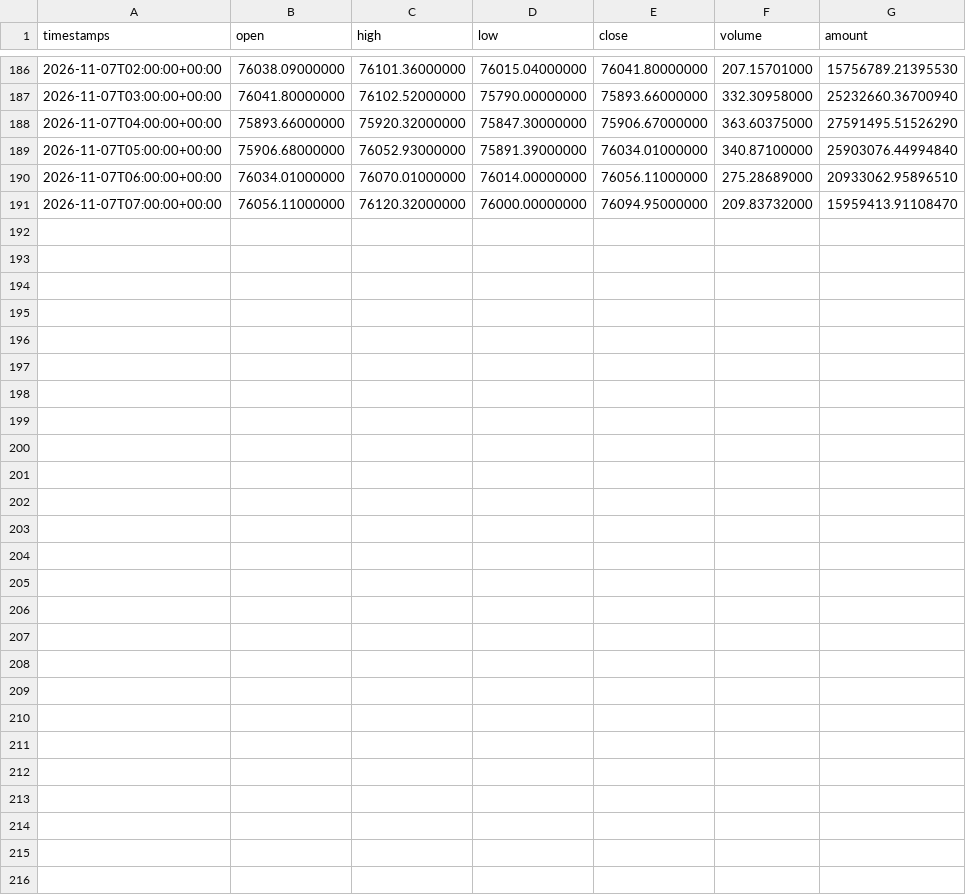
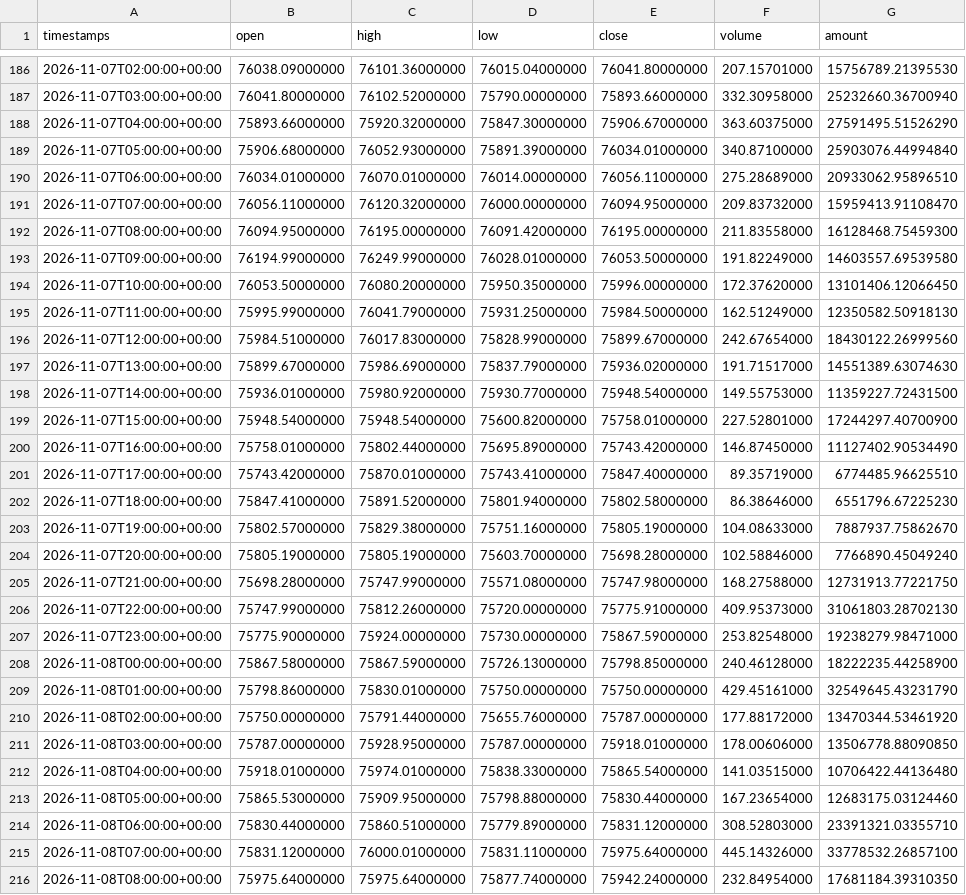
Before and after one commit to naph-arnold/kronos-trading-research, a CSV file: datasets/BTCUSDT_1h.csv, drawn as a sheet; only a part is shown, gaps mark what is left out.

```diff
--- a/datasets/BTCUSDT_1h.csv
+++ b/datasets/BTCUSDT_1h.csv
@@ -191 +191,26 @@ timestamps,open,high,low,close,volume,amount
 2026-11-07T07:00:00+00:00,76056.11000000,76120.32000000,76000.00000000,76094.95000000,209.83732000,15959413.91108470
+2026-11-07T08:00:00+00:00,76094.95000000,76195.00000000,76091.42000000,76195.00000000,211.83558000,16128468.75459300
+2026-11-07T09:00:00+00:00,76194.99000000,76249.99000000,76028.01000000,76053.50000000,191.82249000,14603557.69539580
+2026-11-07T10:00:00+00:00,76053.50000000,76080.20000000,75950.35000000,75996.00000000,172.37620000,13101406.12066450
+2026-11-07T11:00:00+00:00,75995.99000000,76041.79000000,75931.25000000,75984.50000000,162.51249000,12350582.50918130
+2026-11-07T12:00:00+00:00,75984.51000000,76017.83000000,75828.99000000,75899.67000000,242.67654000,18430122.26999560
+2026-11-07T13:00:00+00:00,75899.67000000,75986.69000000,75837.79000000,75936.02000000,191.71517000,14551389.63074630
+2026-11-07T14:00:00+00:00,75936.01000000,75980.92000000,75930.77000000,75948.54000000,149.55753000,11359227.72431500
+2026-11-07T15:00:00+00:00,75948.54000000,75948.54000000,75600.82000000,75758.01000000,227.52801000,17244297.40700900
+2026-11-07T16:00:00+00:00,75758.01000000,75802.44000000,75695.89000000,75743.42000000,146.87450000,11127402.90534490
+2026-11-07T17:00:00+00:00,75743.42000000,75870.01000000,75743.41000000,75847.40000000,89.35719000,6774485.96625510
+2026-11-07T18:00:00+00:00,75847.41000000,75891.52000000,75801.94000000,75802.58000000,86.38646000,6551796.67225230
+2026-11-07T19:00:00+00:00,75802.57000000,75829.38000000,75751.16000000,75805.19000000,104.08633000,7887937.75862670
+2026-11-07T20:00:00+00:00,75805.19000000,75805.19000000,75603.70000000,75698.28000000,102.58846000,7766890.45049240
+2026-11-07T21:00:00+00:00,75698.28000000,75747.99000000,75571.08000000,75747.98000000,168.27588000,12731913.77221750
+2026-11-07T22:00:00+00:00,75747.99000000,75812.26000000,75720.00000000,75775.91000000,409.95373000,31061803.28702130
+2026-11-07T23:00:00+00:00,75775.90000000,75924.00000000,75730.00000000,75867.59000000,253.82548000,19238279.98471000
+2026-11-08T00:00:00+00:00,75867.58000000,75867.59000000,75726.13000000,75798.85000000,240.46128000,18222235.44258900
+2026-11-08T01:00:00+00:00,75798.86000000,75830.01000000,75750.00000000,75750.00000000,429.45161000,32549645.43231790
+2026-11-08T02:00:00+00:00,75750.00000000,75791.44000000,75655.76000000,75787.00000000,177.88172000,13470344.53461920
+2026-11-08T03:00:00+00:00,75787.00000000,75928.95000000,75787.00000000,75918.01000000,178.00606000,13506778.88090850
+2026-11-08T04:00:00+00:00,75918.01000000,75974.01000000,75838.33000000,75865.54000000,141.03515000,10706422.44136480
+2026-11-08T05:00:00+00:00,75865.53000000,75909.95000000,75798.88000000,75830.44000000,167.23654000,12683175.03124460
+2026-11-08T06:00:00+00:00,75830.44000000,75860.51000000,75779.89000000,75831.12000000,308.52803000,23391321.03355710
+2026-11-08T07:00:00+00:00,75831.12000000,76000.01000000,75831.11000000,75975.64000000,445.14326000,33778532.26857100
+2026-11-08T08:00:00+00:00,75975.64000000,75975.64000000,75877.74000000,75942.24000000,232.84954000,17681184.39310350
```
Also changed, not shown: 1 other file.
